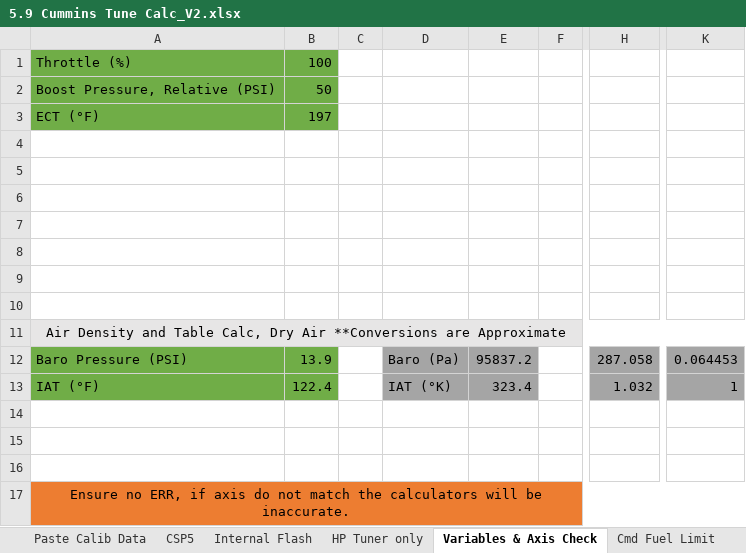
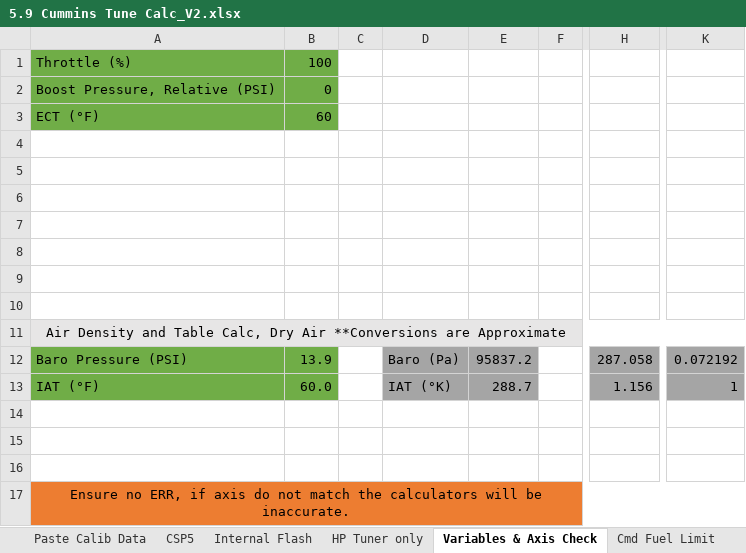
Before and after one commit to akudlacek/cummins_tuning_calc, an Excel workbook: 5.9 Cummins Tune Calc_V2.xlsx, sheet Variables & Axis Check, drawn as a sheet; only a part is shown, gaps mark what is left out; values as stored, in another font and other column widths than the file's, no borders; conditional formats not drawn; the diff names each change by its address in the sheet, - before the commit and + after, or states it on an @@ line.

```diff
--- a/5.9 Cummins Tune Calc_V2.xlsx (sheet Variables & Axis Check)
+++ b/5.9 Cummins Tune Calc_V2.xlsx (sheet Variables & Axis Check)
-B2: 50
+B2: 0
-B3: 197
+B3: 60
-K12: 0.064453
+K12: 0.072192
-B13: 122.4
+B13: 60.0
-E13: 323.4
+E13: 288.7
-H13: 1.032
+H13: 1.156
```
Also changed, not shown: sheet Pilot Injection, sheet Main Injection, sheet Fuel Pressure Calc, sheet Post Injection, sheet Cmd Fuel Limit, formulas that keep their value, charts or pictures.
